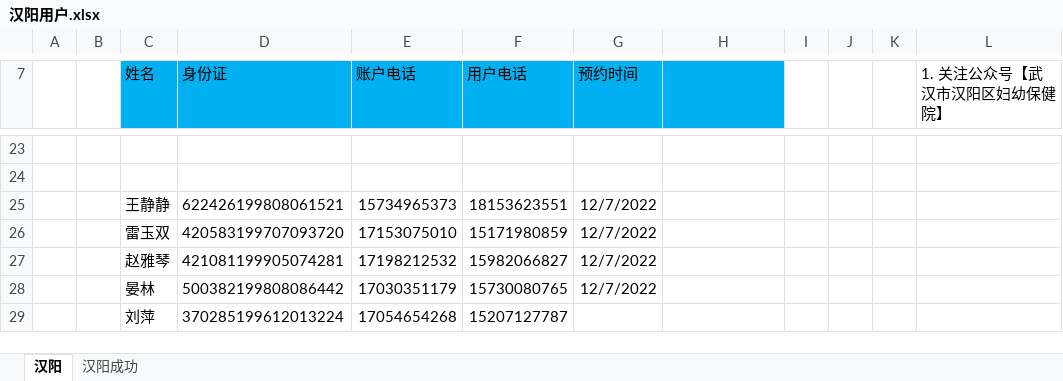
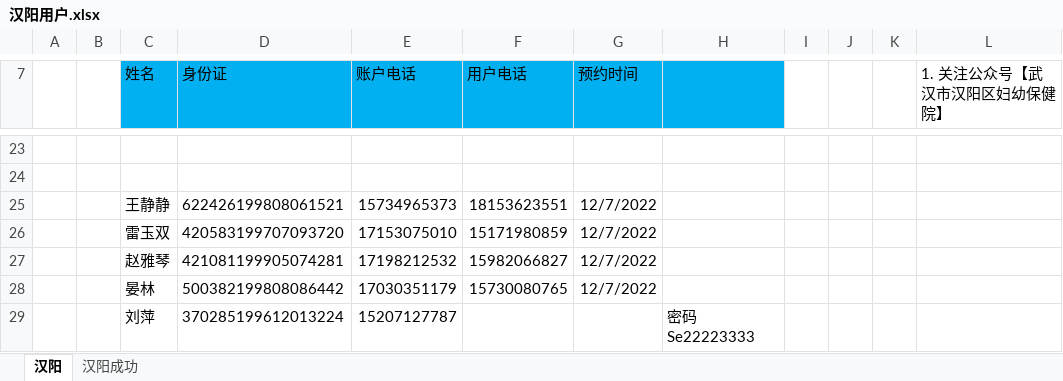
Before and after one commit to perfect2645/DotnetMiao, an Excel workbook: miaoTemp/楚天/汉阳用户.xlsx, sheet 汉阳, drawn as a sheet; only a part is shown, gaps mark what is left out; values as stored, in another font and other column widths than the file's, no borders; removed rows and columns are numbered as before the commit, all else as after; the diff names each change by its address in the sheet, - before the commit and + after, or states it on an @@ line.

```diff
--- a/miaoTemp/楚天/汉阳用户.xlsx (sheet 汉阳)
+++ b/miaoTemp/楚天/汉阳用户.xlsx (sheet 汉阳)
-row 29:  |  | 刘萍 | 370285199612013224 | 17054654268 | 15207127787
+row 29:  |  | 刘萍 | 370285199612013224 | 15207127787 |  |  | 密码Se22223333
```
Also changed, not shown: 3 other files.
